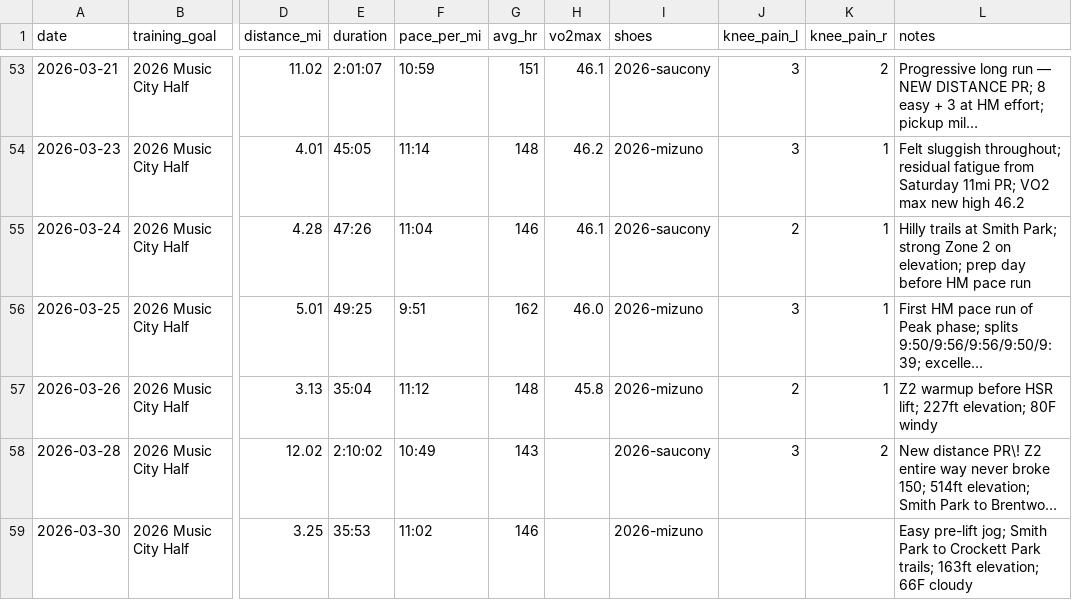
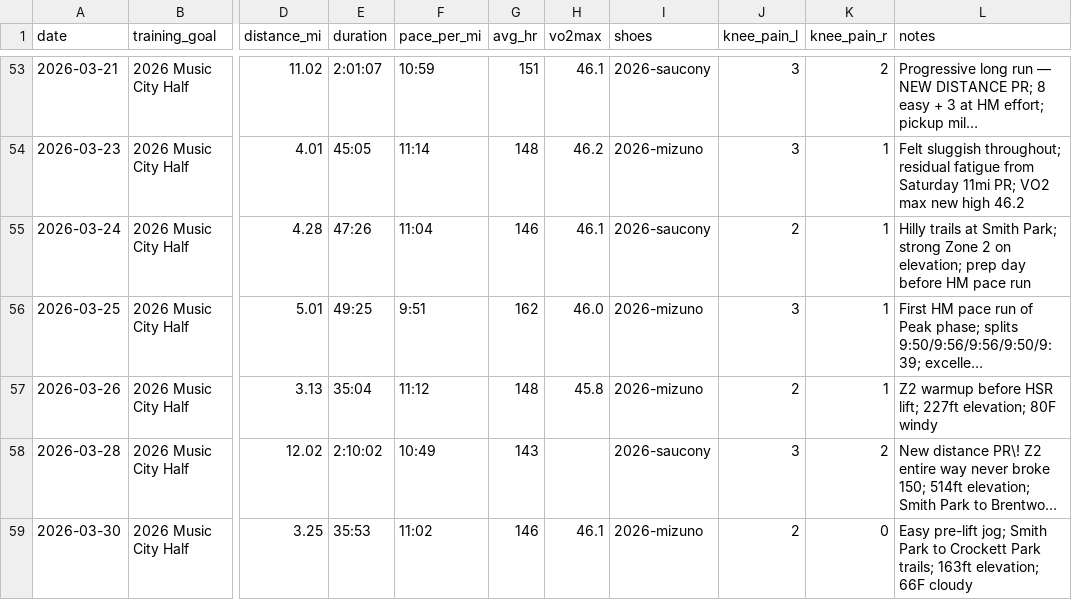
Before and after one commit to mcnewcp/ai-running-coach, a CSV file: data/runs.csv, drawn as a sheet; only a part is shown, gaps mark what is left out; long unchanged cells end in …; the diff names each change by its address in the sheet, - before the commit and + after, or states it on an @@ line.

```diff
--- a/data/runs.csv
+++ b/data/runs.csv
-H59 (vo2max): (empty)
+H59 (vo2max): 46.1
-J59 (knee_pain_l): (empty)
+J59 (knee_pain_l): 2
-K59 (knee_pain_r): (empty)
+K59 (knee_pain_r): 0
```
Also changed, not shown: 1 other file.
